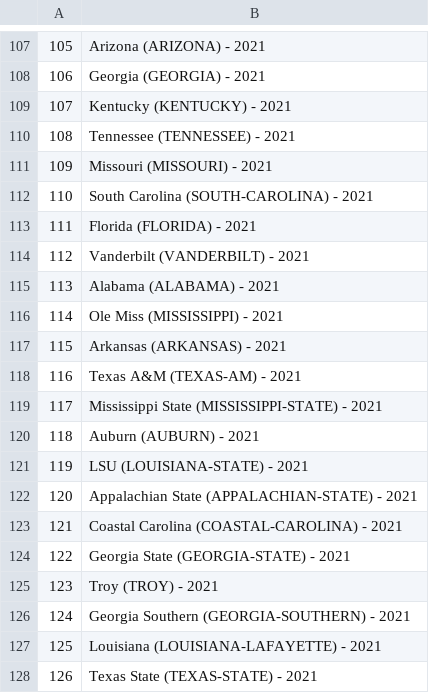
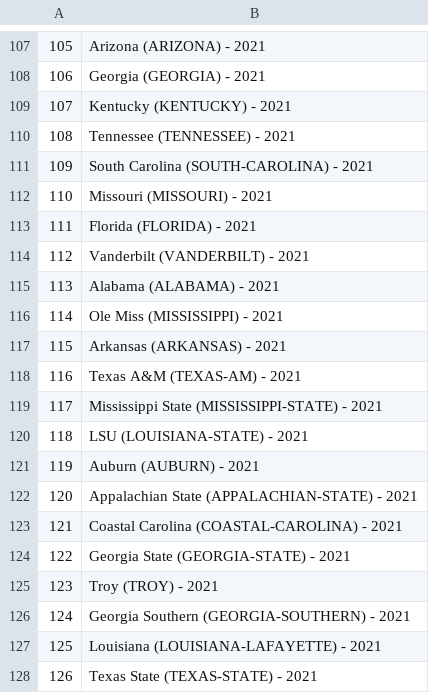
Before and after one commit to bszek213/2021-NCAA-Bowl-Mania, a CSV file: allteams.csv, drawn as a sheet; only a part is shown, gaps mark what is left out.

Commit message:
add potential classification code and parameter tuning updates

```diff
--- a/allteams.csv
+++ b/allteams.csv
@@ -110,4 +110,4 @@
 108,Tennessee (TENNESSEE) - 2021
-109,Missouri (MISSOURI) - 2021
-110,South Carolina (SOUTH-CAROLINA) - 2021
+109,South Carolina (SOUTH-CAROLINA) - 2021
+110,Missouri (MISSOURI) - 2021
 111,Florida (FLORIDA) - 2021
@@ -119,4 +119,4 @@
 117,Mississippi State (MISSISSIPPI-STATE) - 2021
-118,Auburn (AUBURN) - 2021
-119,LSU (LOUISIANA-STATE) - 2021
+118,LSU (LOUISIANA-STATE) - 2021
+119,Auburn (AUBURN) - 2021
 120,Appalachian State (APPALACHIAN-STATE) - 2021
```
